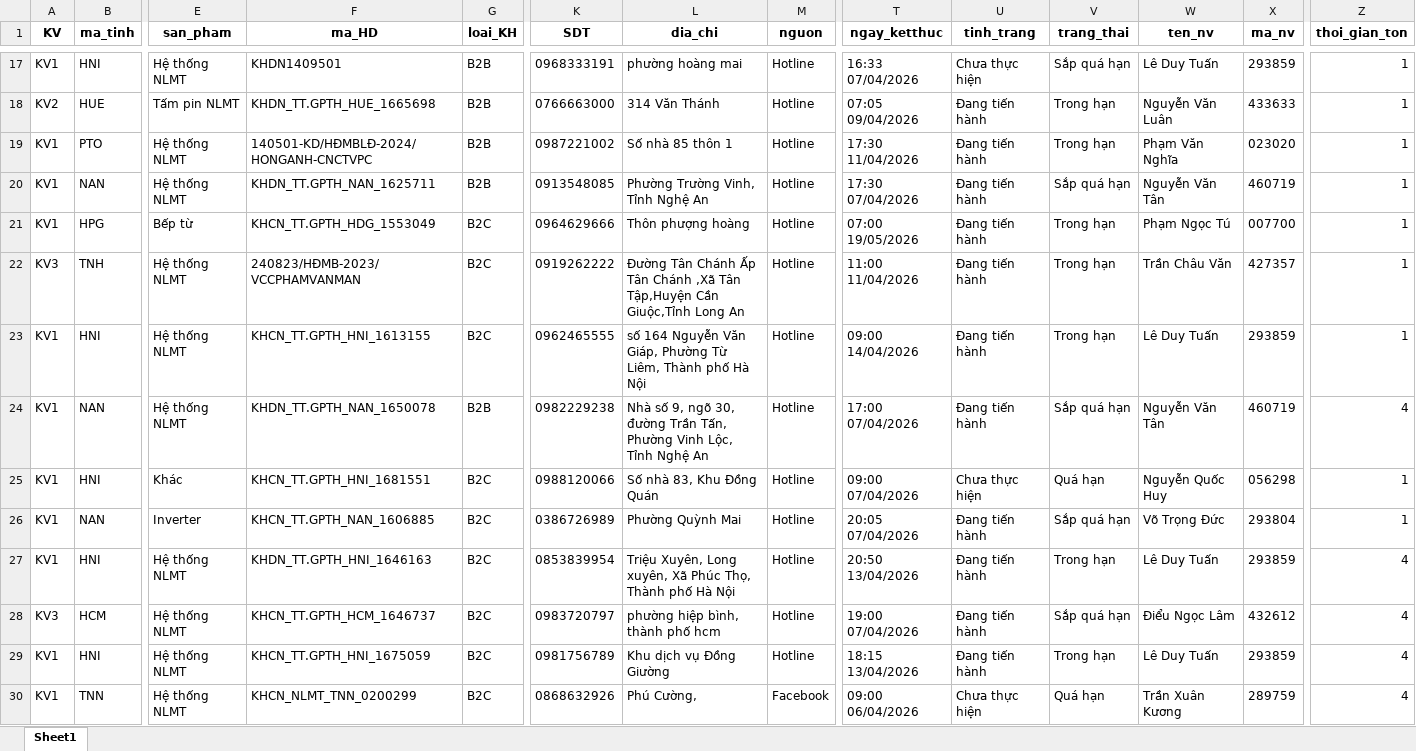
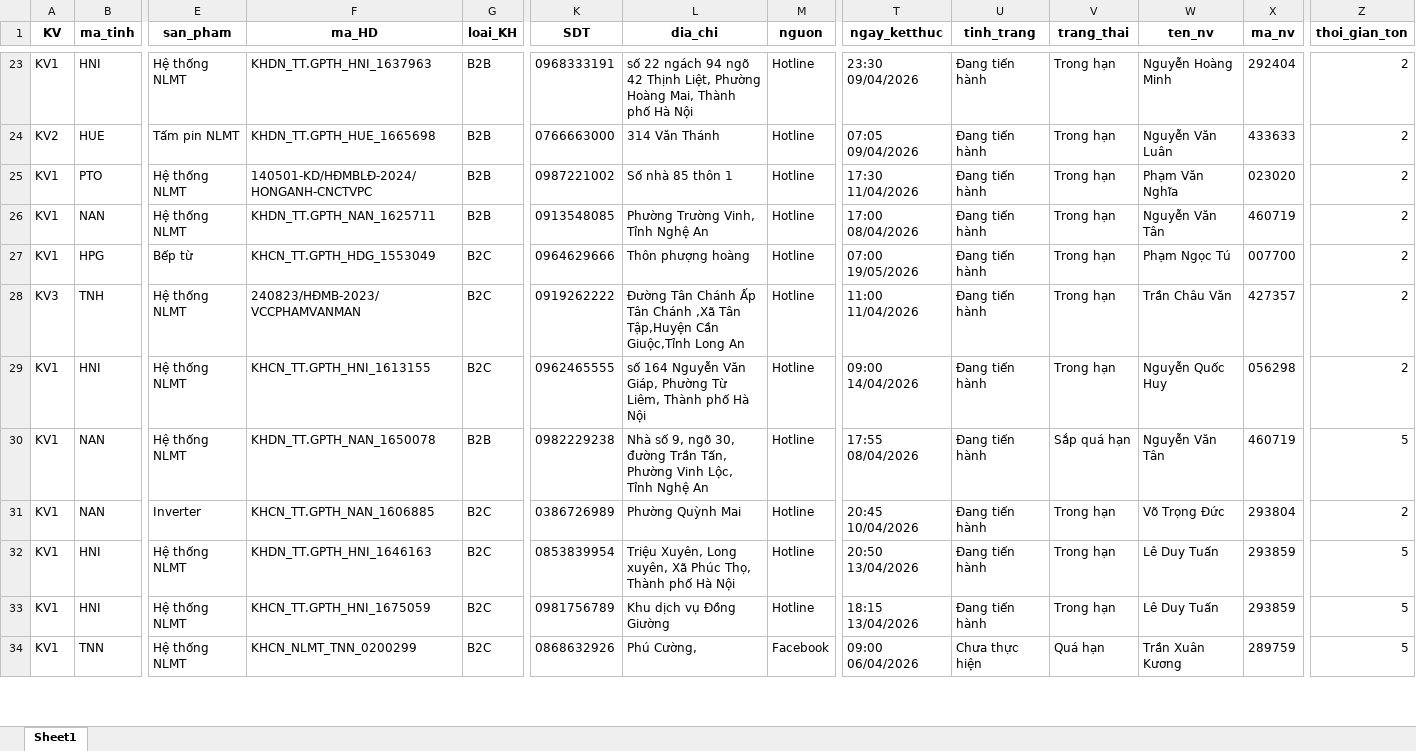
Before and after one commit to Nhunggg1612/dashboard-PAKH, an Excel workbook: data/3.R_pakh.xlsx, sheet Sheet1, drawn as a sheet; only a part is shown, gaps mark what is left out; values as stored, in another font and other column widths than the file's, no borders; removed rows and columns are numbered as before the commit, all else as after; rows hold the shown columns only; the diff covers the shown part only; the diff names each change by its address in the sheet, - before the commit and + after, or states it on an @@ line.

```diff
--- a/data/3.R_pakh.xlsx (sheet Sheet1)
+++ b/data/3.R_pakh.xlsx (sheet Sheet1)
-F23 (ma_HD): KHDN1409501
+F23 (ma_HD): KHDN_TT.GPTH_HNI_1637963
-L23 (dia_chi): phường hoàng mai
+L23 (dia_chi): số 22 ngách 94 ngõ 42 Thịnh Liệt, Phường Hoàng Mai, Thành phố Hà Nội
-T23 (ngay_ketthuc): 16:33 07/04/2026
+T23 (ngay_ketthuc): 23:30 09/04/2026
-U23 (tinh_trang): Chưa thực hiện
+U23 (tinh_trang): Đang tiến hành
-V23 (trang_thai): Sắp quá hạn
+V23 (trang_thai): Trong hạn
-W23 (ten_nv): Lê Duy Tuấn
+W23 (ten_nv): Nguyễn Hoàng Minh
-X23 (ma_nv): 293859
+X23 (ma_nv): 292404
-Z23:Z29 (thoi_gian_ton): 1
+Z23:Z29 (thoi_gian_ton): 2
-T26 (ngay_ketthuc): 17:30 07/04/2026
+T26 (ngay_ketthuc): 17:00 08/04/2026
-V26 (trang_thai): Sắp quá hạn
+V26 (trang_thai): Trong hạn
-W29 (ten_nv): Lê Duy Tuấn
+W29 (ten_nv): Nguyễn Quốc Huy
-X29 (ma_nv): 293859
+X29 (ma_nv): 056298
-T30 (ngay_ketthuc): 17:00 07/04/2026
+T30 (ngay_ketthuc): 17:55 08/04/2026
-Z30 (thoi_gian_ton): 4
+Z30 (thoi_gian_ton): 5
-row 25: KV1 | HNI | Khác | KHCN_TT.GPTH_HNI_1681551 | B2C | 0988120066 | Số nhà 83, Khu Đồng Quán | Hotline | 09:00 07/04/2026 | Chưa thực hiện | Quá hạn | Nguyễn Quốc Huy | 056298 | 1
-T31 (ngay_ketthuc): 20:05 07/04/2026
+T31 (ngay_ketthuc): 20:45 10/04/2026
-V31 (trang_thai): Sắp quá hạn
+V31 (trang_thai): Trong hạn
-Z31 (thoi_gian_ton): 1
+Z31 (thoi_gian_ton): 2
-Z32 (thoi_gian_ton): 4
+Z32 (thoi_gian_ton): 5
-row 28: KV3 | HCM | Hệ thống NLMT | KHCN_TT.GPTH_HCM_1646737 | B2C | 0983720797 | phường hiệp bình, thành phố hcm | Hotline | 19:00 07/04/2026 | Đang tiến hành | Sắp quá hạn | Điểu Ngọc Lâm | 432612 | 4
-Z33:Z34 (thoi_gian_ton): 4
+Z33:Z34 (thoi_gian_ton): 5
```
Also changed, not shown: 9 added rows, 6 removed rows and 50 edited cells elsewhere in this sheet, 5 other files.
